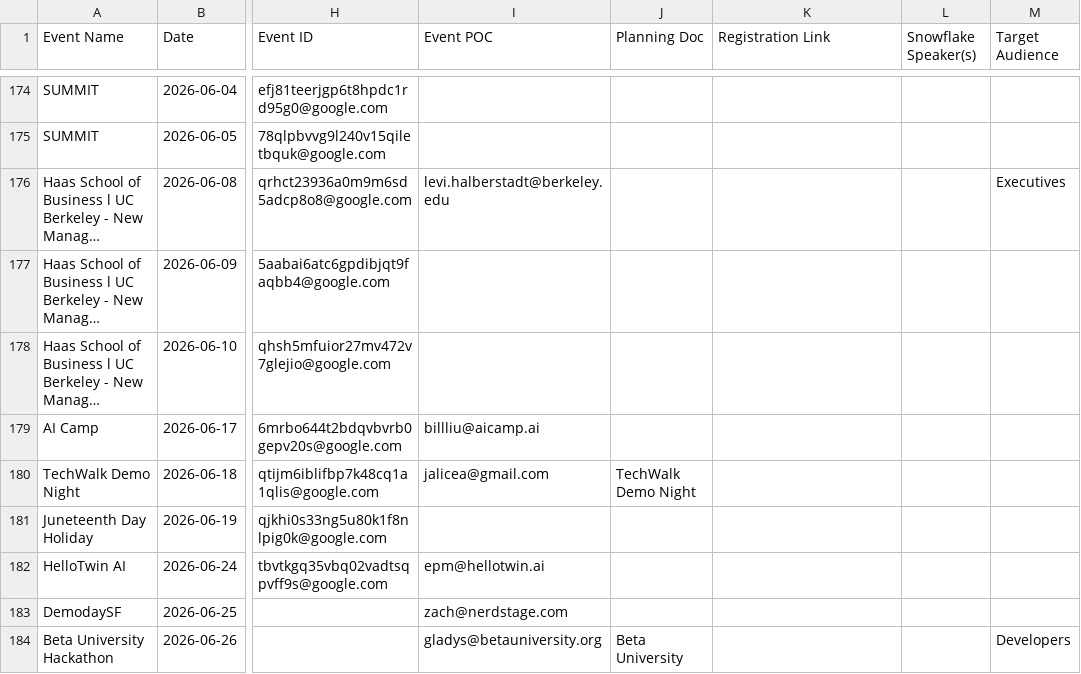
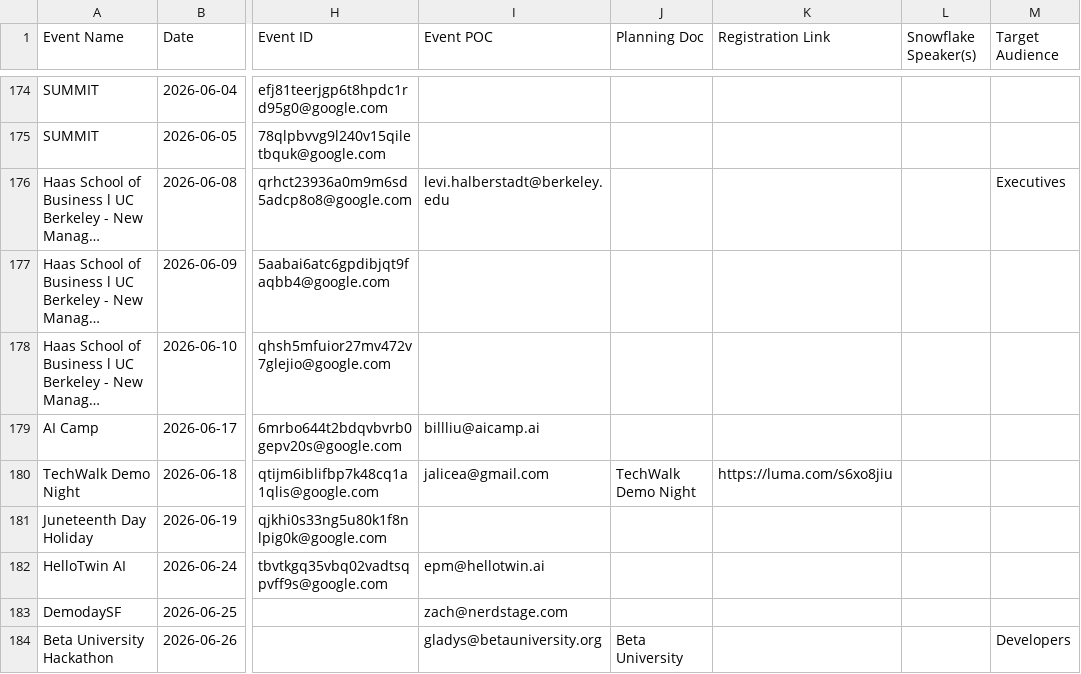
Before and after one commit to sfc-gh-kenguyen/sheets-calendar-app, a CSV file: data/SVAI Hub Event Schedule - Event Calendar.csv, drawn as a sheet; only a part is shown, gaps mark what is left out; long unchanged cells end in …; the diff names each change by its address in the sheet, - before the commit and + after, or states it on an @@ line.

Commit message:
Auto-sync: update all sources (data/SVAI Hub Event Schedule - Event Calendar.csv)

```diff
--- a/data/SVAI Hub Event Schedule - Event Calendar.csv
+++ b/data/SVAI Hub Event Schedule - Event Calendar.csv
-K180 (Registration Link): (empty)
+K180 (Registration Link): https://luma.com/s6xo8jiu
```
